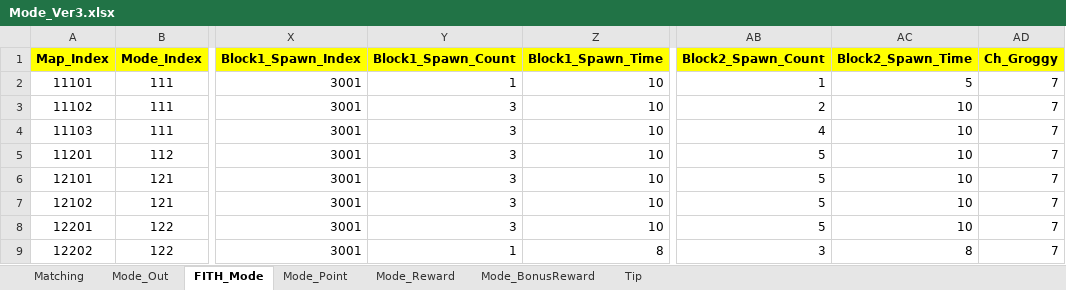
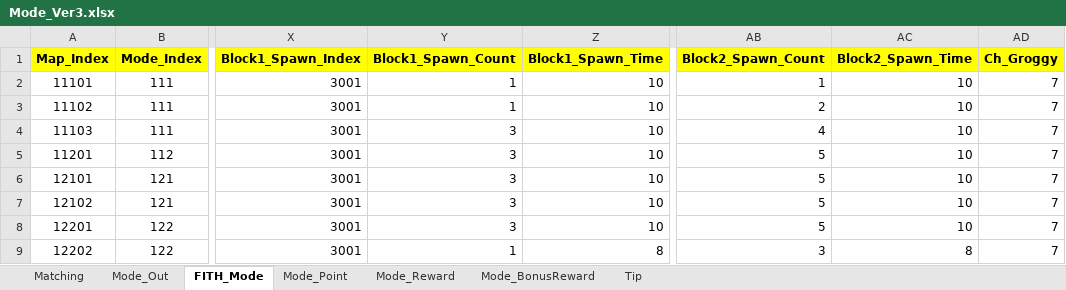
Before and after one commit to sadending82/FestivalTownProject, an Excel workbook: Server/Server/GameData/Mode_Ver3.xlsx, sheet FITH_Mode, drawn as a sheet; only a part is shown, gaps mark what is left out; values as stored, in another font and other column widths than the file's, no borders; the diff names each change by its address in the sheet, - before the commit and + after, or states it on an @@ line.

```diff
--- a/Server/Server/GameData/Mode_Ver3.xlsx (sheet FITH_Mode)
+++ b/Server/Server/GameData/Mode_Ver3.xlsx (sheet FITH_Mode)
-AC2 (Block2_Spawn_Time): 5
+AC2 (Block2_Spawn_Time): 10
-Y3 (Block1_Spawn_Count): 3
+Y3 (Block1_Spawn_Count): 1
```
Also changed, not shown: 4 other files.
